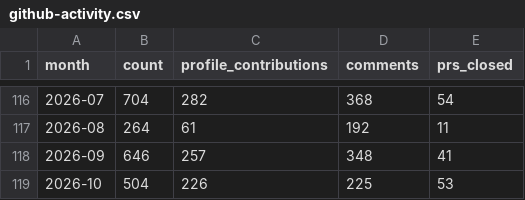
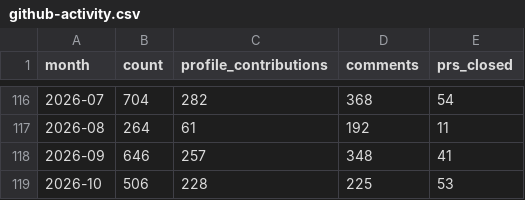
Before and after one commit to MrMarciaOng/github-contribution-chart, a CSV file: output/github-activity.csv, drawn as a sheet; only a part is shown, gaps mark what is left out.

Commit message:
Add daily contributions for shipped PRs, reviews, and comments

```diff
--- a/output/github-activity.csv
+++ b/output/github-activity.csv
@@ -118,2 +118,2 @@ month,count,profile_contributions,comments,prs_closed
 2026-09,646,257,348,41
-2026-10,504,226,225,53
+2026-10,506,228,225,53
```
Also changed, not shown: output/github-commits-ytd.csv, 18 other files.
